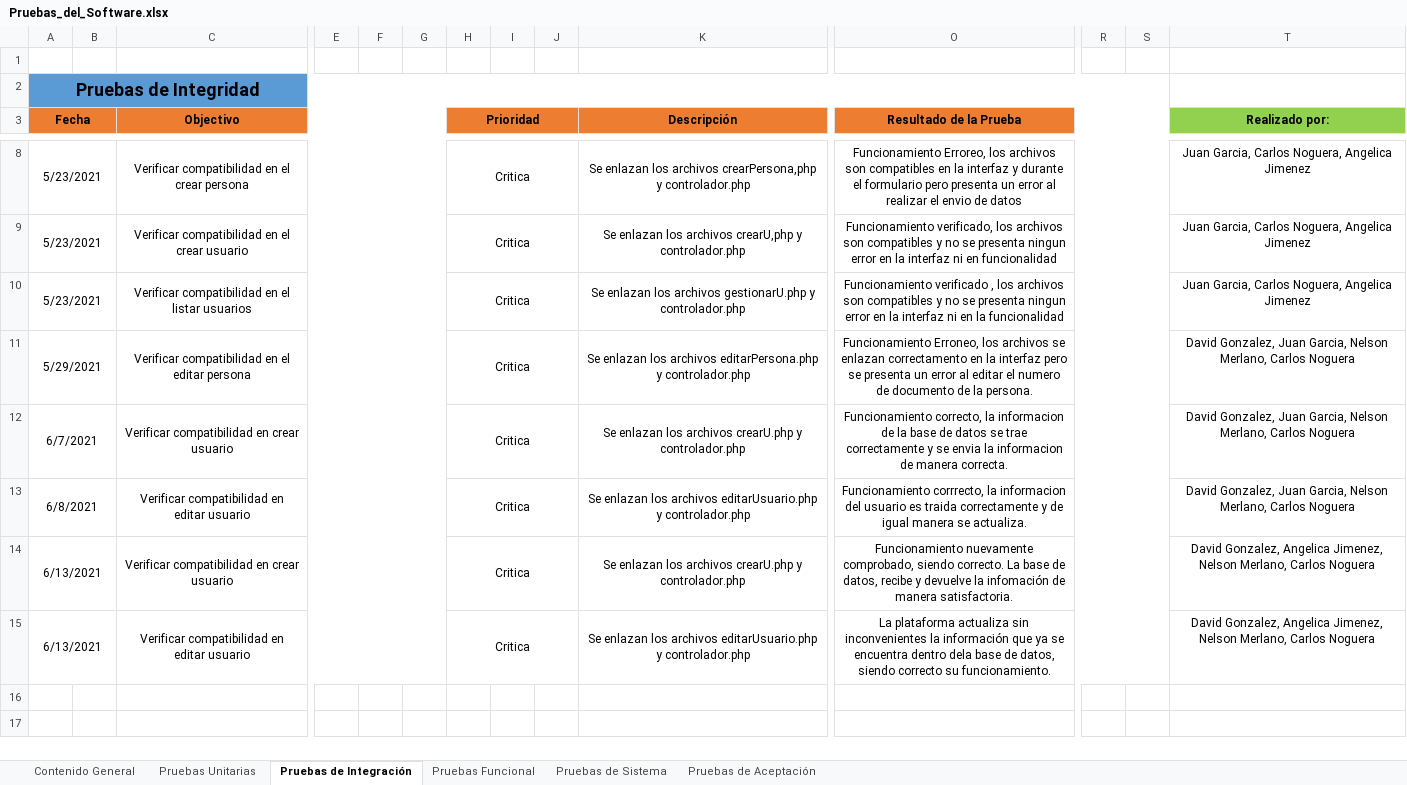
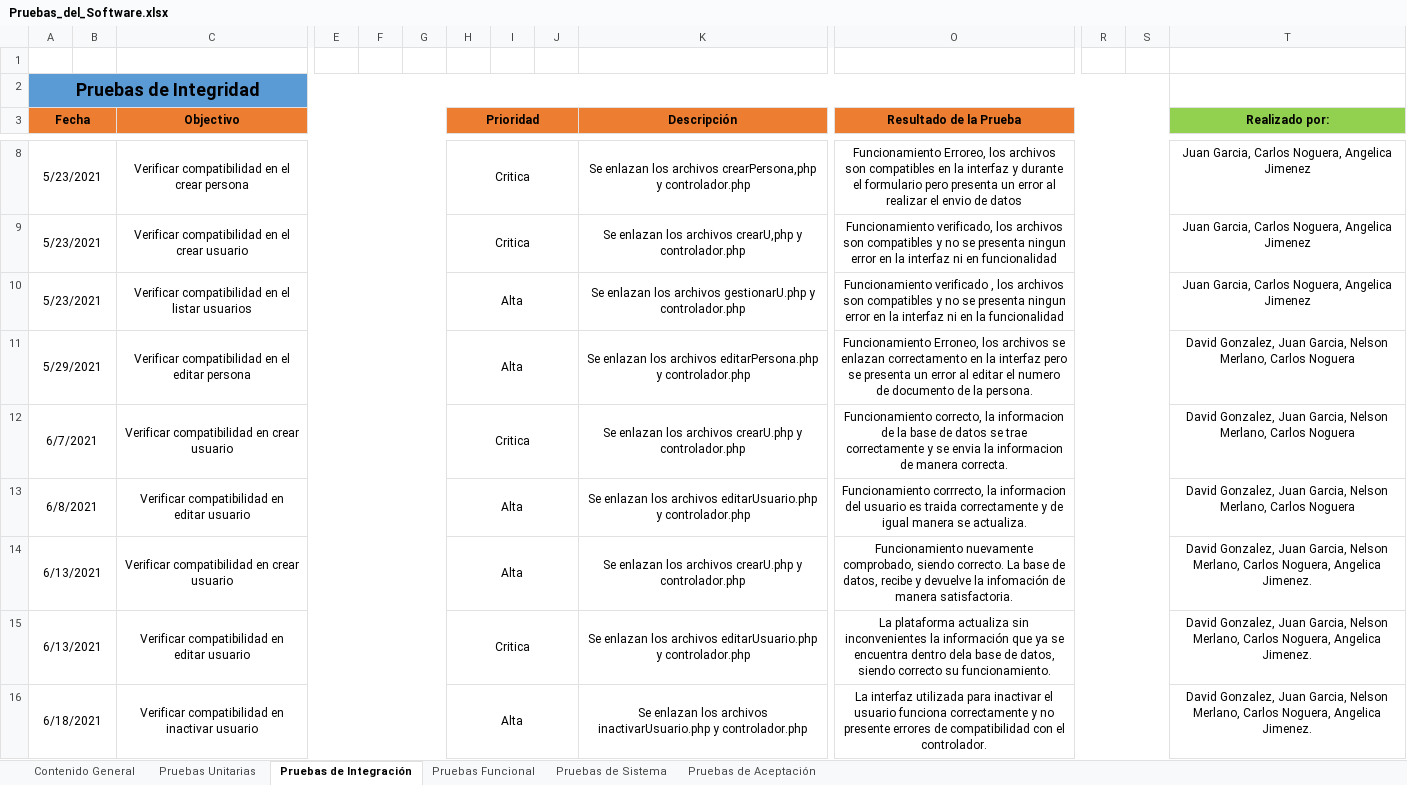
Before and after one commit to NelsonM18/ADSI2067454_ProyectoFormativo, an Excel workbook: Pruebas_del_Software.xlsx, sheet Pruebas de Integración, drawn as a sheet; only a part is shown, gaps mark what is left out; values as stored, in another font and other column widths than the file's, no borders; rows hold the shown columns only; the diff names each change by its address in the sheet, - before the commit and + after, or states it on an @@ line.

Commit message:
Actualización Documento Pruebas
Commit: Se agregan mas pruebas de software en la sección Pruebas Unitarias

```diff
--- a/Pruebas_del_Software.xlsx (sheet Pruebas de Integración)
+++ b/Pruebas_del_Software.xlsx (sheet Pruebas de Integración)
-H10:H11 (Prioridad): Critica
+H10:H11 (Prioridad): Alta
-H13:H14 (Prioridad): Critica
+H13:H14 (Prioridad): Alta
-T14:T15 (Realizado por:): David Gonzalez, Angelica Jimenez, Nelson Merlano, Carlos Noguera
+T14:T15 (Realizado por:): David Gonzalez, Juan Garcia, Nelson Merlano, Carlos Noguera, Angelica Jimenez.
+row 16: 6/18/2021 |  | Verificar compatibilidad en inactivar usuario |  |  |  | Alta |  |  | Se enlazan los archivos inactivarUsuario.php y controlador.php | La interfaz utilizada para inactivar el usuario funciona correctamente y no presente errores de compatibilidad con el controlador. |  |  | David Gonzalez, Juan Garcia, Nelson Merlano, Carlos Noguera, Angelica Jimenez.
```
Also changed, not shown: sheet Pruebas Unitarias.
